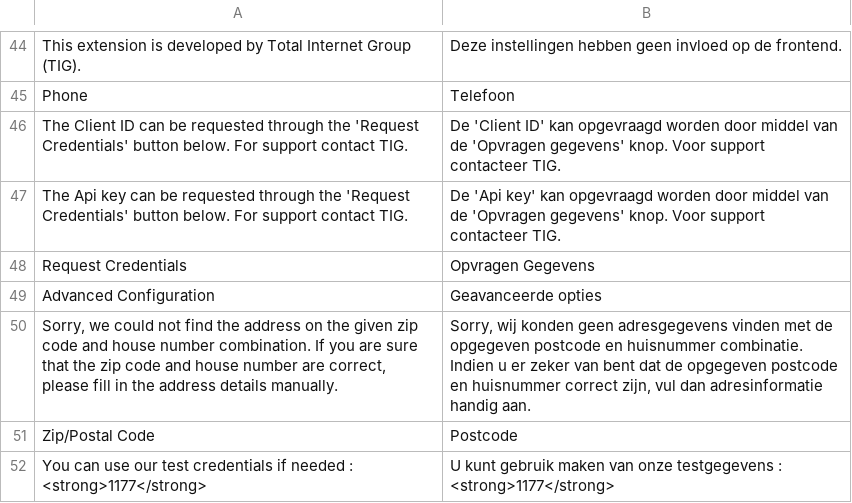
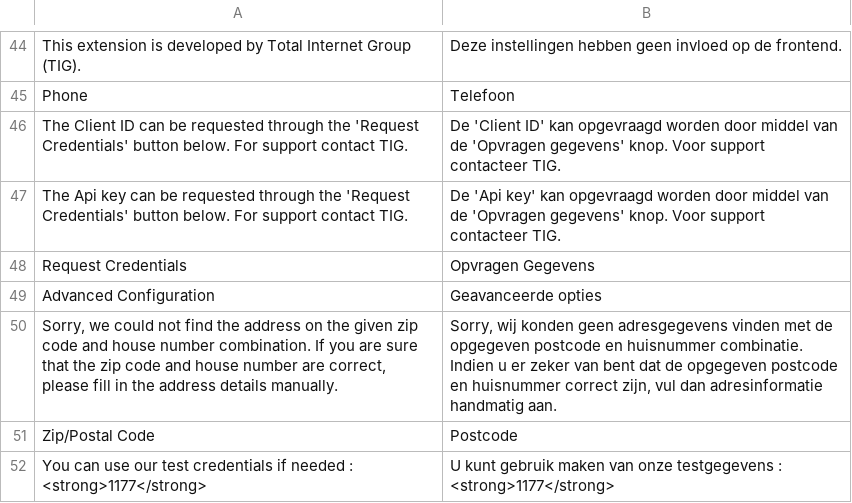
Before and after one commit to postcodeservice/postcode-magento2, a CSV file: i18n/nl_NL.csv, drawn as a sheet; only a part is shown, gaps mark what is left out; the diff names each change by its address in the sheet, - before the commit and + after, or states it on an @@ line.

```diff
--- a/i18n/nl_NL.csv
+++ b/i18n/nl_NL.csv
-B50: …dan adresinformatie handig aan.
+B50: …dan adresinformatie handmatig aan.
```
Also changed, not shown: 15 other files.
